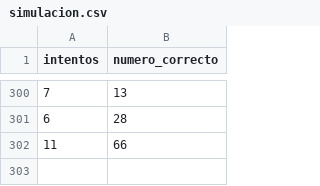
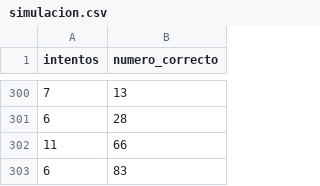
Before and after one commit to ian333/g8, a CSV file: linear_regression/datos/simulacion.csv, drawn as a sheet; only a part is shown, gaps mark what is left out; the diff names each change by its address in the sheet, - before the commit and + after, or states it on an @@ line.

```diff
--- a/linear_regression/datos/simulacion.csv
+++ b/linear_regression/datos/simulacion.csv
+row 303: 6 | 83
```
Also changed, not shown: 4 other files.
